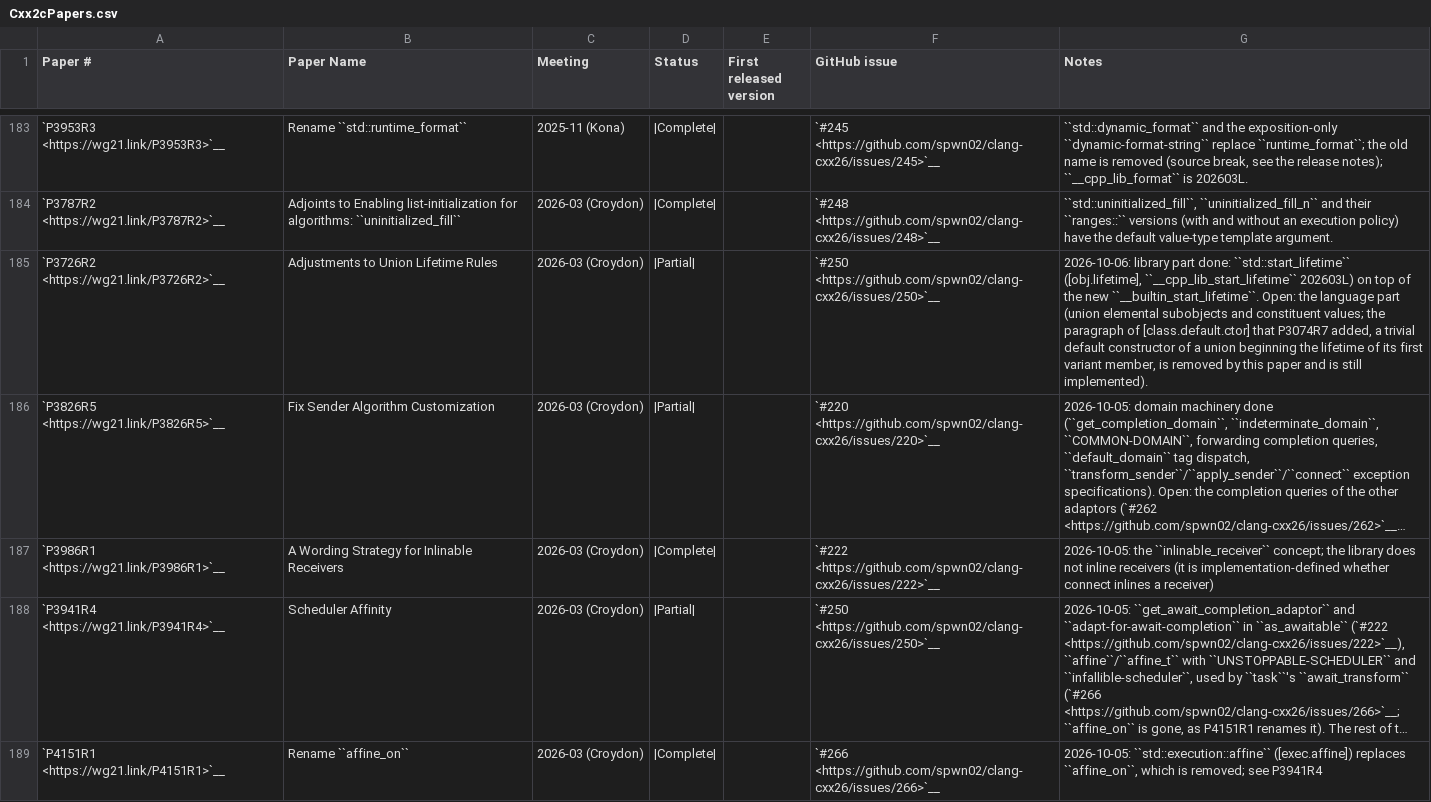
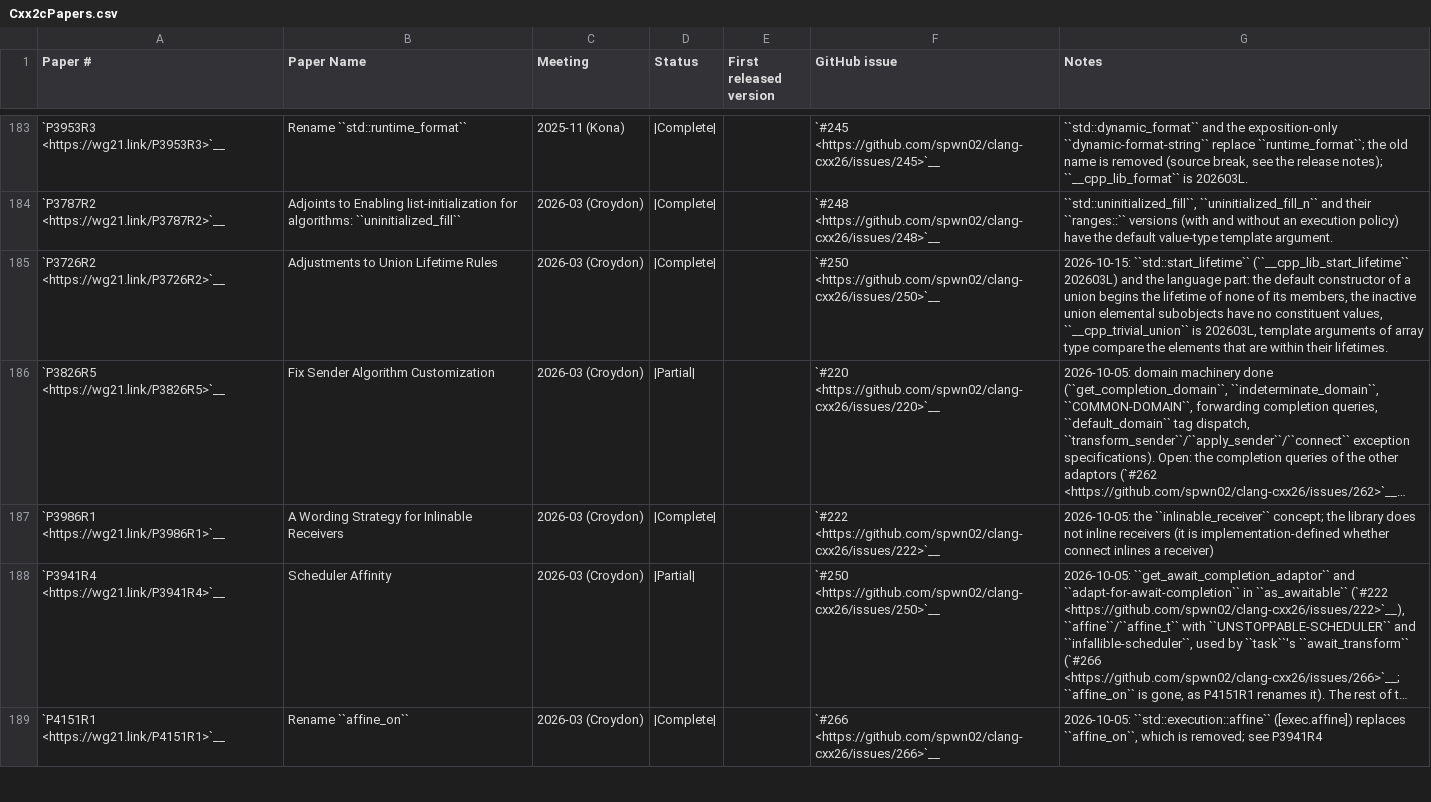
Before and after one commit to spwn02/clang-cxx26, a CSV file: libcxx/docs/Status/Cxx2cPapers.csv, drawn as a sheet; only a part is shown, gaps mark what is left out; long unchanged cells end in …; the diff names each change by its address in the sheet, - before the commit and + after, or states it on an @@ line.

Commit message:
[clang][libc++] P3726R2 language part: the default constructor of a union begins the lifetime of none of its members (the P3074R7 first variant member rule is gone), the inactive union elemental subobjects (elements of an array member that are not within their lifetimes) have no constituent values in both evaluators, __cpp_trivial_union is 202603L, the bytecode interpreter implements __builtin_start_lifetime and activates the array of an element it constructs; tests updated and added (#250)

```diff
--- a/libcxx/docs/Status/Cxx2cPapers.csv
+++ b/libcxx/docs/Status/Cxx2cPapers.csv
-D185 (Status): |Partial|
+D185 (Status): |Complete|
-G185 (Notes): 2026-10-06: library part done: ``std::start_lifetime`` ([obj.lifetime], ``__cpp_lib_start_lifetime`` 202603L) on top of the new ``__builtin_start_lifetime``. Open: the language part (union elemental subobjects and constituent values; the paragraph of [class.default.ctor] that P3074R7 added, a trivial default constructor of a union beginning the lifetime of its first variant member, is removed by this paper and is still implemented).
+G185 (Notes): 2026-10-15: ``std::start_lifetime`` (``__cpp_lib_start_lifetime`` 202603L) and the language part: the default constructor of a union begins the lifetime of none of its members, the inactive union elemental subobjects have no constituent values, ``__cpp_trivial_union`` is 202603L, template arguments of array type compare the elements that are within their lifetimes.
```
Also changed, not shown: 13 other files.
